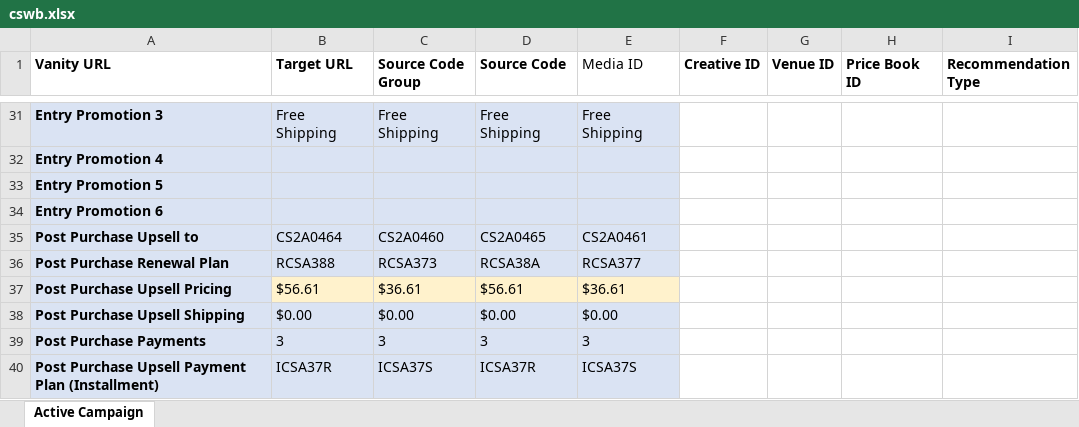
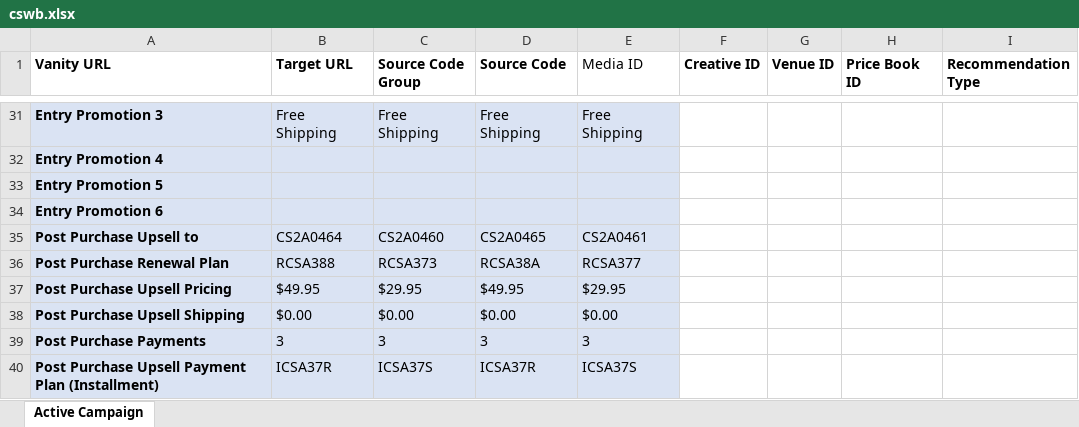
Before and after one commit to Bharathi28/gr_optimization, an Excel workbook: gr_optimization/Input_Output/BuyflowValidation/Merchandising Input/CrepeErase/cswb.xlsx, sheet Active Campaign, drawn as a sheet; only a part is shown, gaps mark what is left out; values as stored, in another font and other column widths than the file's, no borders; removed rows and columns are numbered as before the commit, all else as after; the diff names each change by its address in the sheet, - before the commit and + after, or states it on an @@ line.

```diff
--- a/gr_optimization/Input_Output/BuyflowValidation/Merchandising Input/CrepeErase/cswb.xlsx (sheet Active Campaign)
+++ b/gr_optimization/Input_Output/BuyflowValidation/Merchandising Input/CrepeErase/cswb.xlsx (sheet Active Campaign)
-row 37: Post Purchase Upsell Pricing | $56.61 | $36.61 | $56.61 | $36.61
+row 37: Post Purchase Upsell Pricing | $49.95 | $29.95 | $49.95 | $29.95
```
Also changed, not shown: gr_optimization/Input_Output/BuyflowValidation/Merchandising Input/CrepeErase/CE-Web Catalog .xlsx, gr_optimization/Input_Output/BuyflowValidation/Merchandising Input/MeaningfulBeauty/special-offer-panelc.xlsx, 31 other files.
